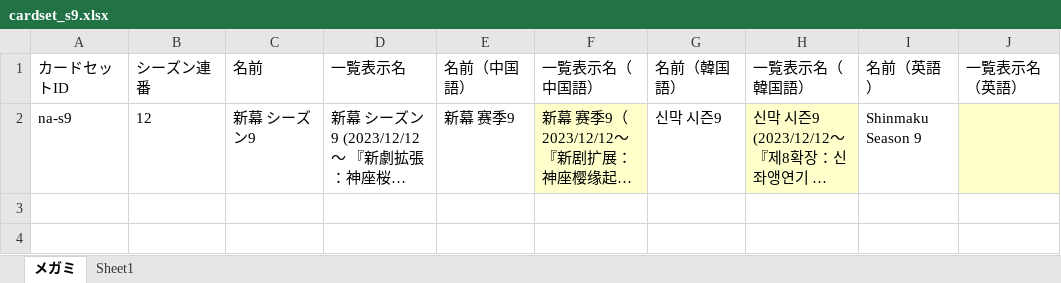
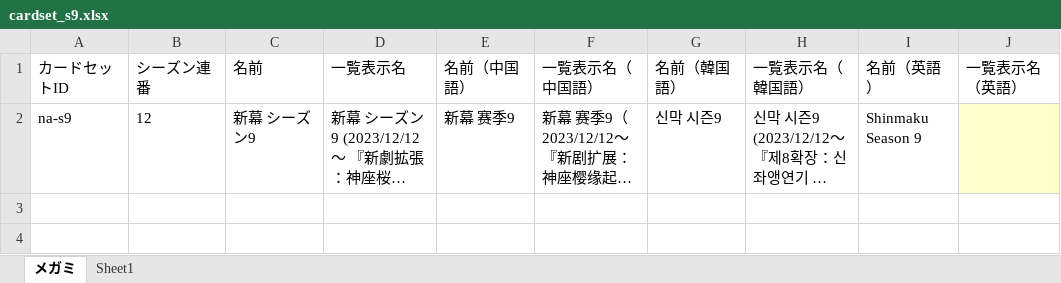
Before and after one commit to tetradice/furuyoni-data, an Excel workbook: sheet/cardset_s9.xlsx, sheet メガミ, drawn as a sheet; only a part is shown; long unchanged cells end in …; values as stored, in another font and other column widths than the file's, no borders; the diff names each change by its address in the sheet, - before the commit and + after, or states it on an @@ line.

```diff
--- a/sheet/cardset_s9.xlsx (sheet メガミ)
+++ b/sheet/cardset_s9.xlsx (sheet メガミ)
-F2 fill: #FFFFCC
+F2 fill: none
-H2 fill: #FFFFCC
+H2 fill: none
```
Also changed, not shown: sheet/cards.xlsx, sheet/cards_s9.xlsx, 10 other files.
